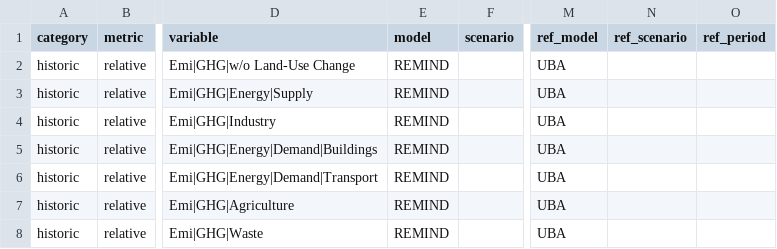
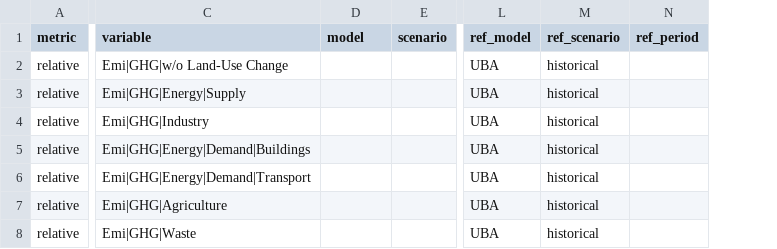
Before and after one commit to pweigmann/piamValidation, a CSV file: inst/config/validationConfig_ARIADNE.csv, drawn as a sheet; only a part is shown, gaps mark what is left out; removed rows and columns are numbered as before the commit, all else as after; the diff names each change by its address in the sheet, - before the commit and + after, or states it on an @@ line.

Commit message:
update configs

```diff
--- a/inst/config/validationConfig_ARIADNE.csv
+++ b/inst/config/validationConfig_ARIADNE.csv
-column A (category), rows 2-8: all historic
-D2:D8 (model): REMIND
+D2:D8 (model): (empty)
-M2:M8 (ref_scenario): (empty)
+M2:M8 (ref_scenario): historical
```
Also changed, not shown: inst/config/validationConfig_NGFS.csv, inst/config/validationConfig_default.csv.
